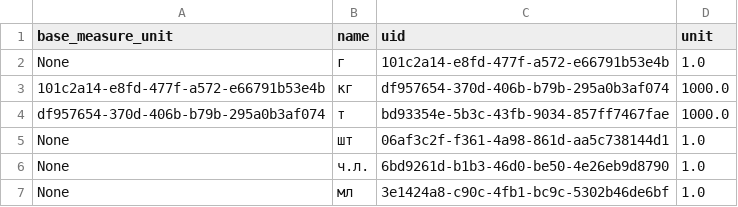
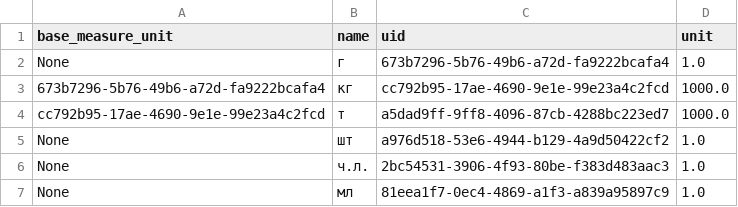
Before and after one commit to vladnov138/business_system, a CSV file: reports/report_measurement_unit.csv, drawn as a sheet.

```diff
--- a/reports/report_measurement_unit.csv
+++ b/reports/report_measurement_unit.csv
@@ -1,7 +1,7 @@
 base_measure_unit;name;uid;unit;
-None;г;101c2a14-e8fd-477f-a572-e66791b53e4b;1.0;
-101c2a14-e8fd-477f-a572-e66791b53e4b;кг;df957654-370d-406b-b79b-295a0b3af074;1000.0;
-df957654-370d-406b-b79b-295a0b3af074;т;bd93354e-5b3c-43fb-9034-857ff7467fae;1000.0;
-None;шт;06af3c2f-f361-4a98-861d-aa5c738144d1;1.0;
-None;ч.л.;6bd9261d-b1b3-46d0-be50-4e26eb9d8790;1.0;
-None;мл;3e1424a8-c90c-4fb1-bc9c-5302b46de6bf;1.0;
+None;г;673b7296-5b76-49b6-a72d-fa9222bcafa4;1.0;
+673b7296-5b76-49b6-a72d-fa9222bcafa4;кг;cc792b95-17ae-4690-9e1e-99e23a4c2fcd;1000.0;
+cc792b95-17ae-4690-9e1e-99e23a4c2fcd;т;a5dad9ff-9ff8-4096-87cb-4288bc223ed7;1000.0;
+None;шт;a976d518-53e6-4944-b129-4a9d50422cf2;1.0;
+None;ч.л.;2bc54531-3906-4f93-80be-f383d483aac3;1.0;
+None;мл;81eea1f7-0ec4-4869-a1f3-a839a95897c9;1.0;
```
Also changed, not shown: reports/report_nomenclature.csv, 16 other files.
